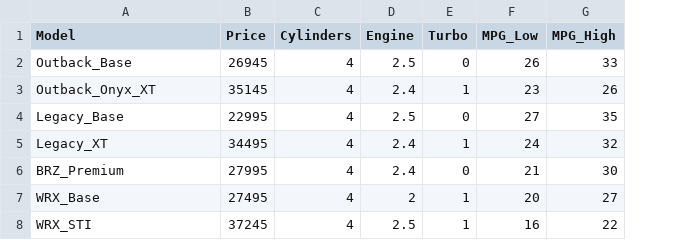
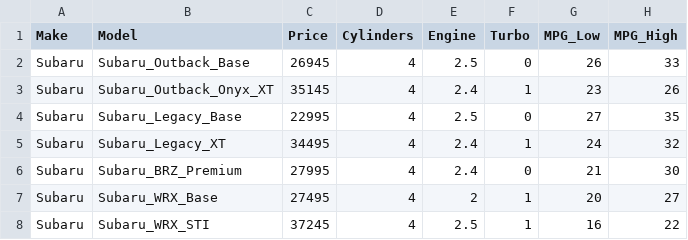
Before and after one commit to jeffreyb7/performance_cars_app, a CSV file: initial_data/data.csv, drawn as a sheet; only a part is shown; addresses are those after the commit; the diff names each change by its address in the sheet, - before the commit and + after, or states it on an @@ line.

Commit message:
Added makes and attrs to data

```diff
--- a/initial_data/data.csv
+++ b/initial_data/data.csv
+column A (Make), rows 2-8: all Subaru
-B2 (Model): Outback_Base
+B2 (Model): Subaru_Outback_Base
-B3 (Model): Outback_Onyx_XT
+B3 (Model): Subaru_Outback_Onyx_XT
-B4 (Model): Legacy_Base
+B4 (Model): Subaru_Legacy_Base
-B5 (Model): Legacy_XT
+B5 (Model): Subaru_Legacy_XT
-B6 (Model): BRZ_Premium
+B6 (Model): Subaru_BRZ_Premium
-B7 (Model): WRX_Base
+B7 (Model): Subaru_WRX_Base
-B8 (Model): WRX_STI
+B8 (Model): Subaru_WRX_STI
```
Also changed, not shown: 2 other files.
